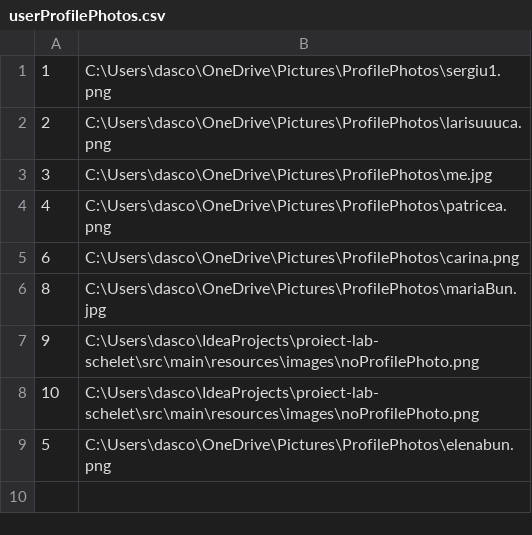
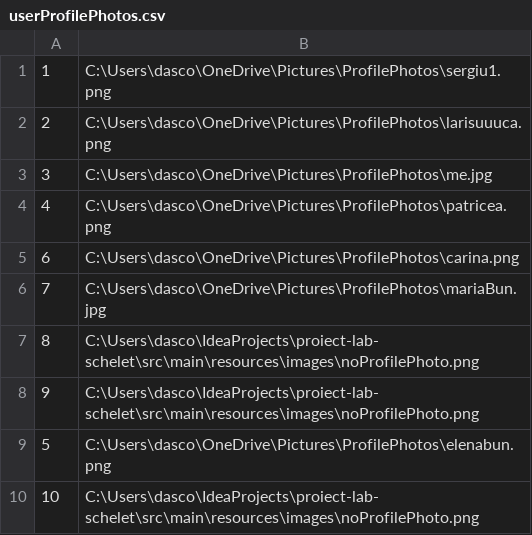
Before and after one commit to DascaluCosmin/Berry, a CSV file: data/userProfilePhotos.csv, drawn as a sheet.

```diff
--- a/data/userProfilePhotos.csv
+++ b/data/userProfilePhotos.csv
@@ -5,5 +5,6 @@
 6;C:\Users\dasco\OneDrive\Pictures\ProfilePhotos\carina.png
-8;C:\Users\dasco\OneDrive\Pictures\ProfilePhotos\mariaBun.jpg
+7;C:\Users\dasco\OneDrive\Pictures\ProfilePhotos\mariaBun.jpg
+8;C:\Users\dasco\IdeaProjects\proiect-lab-schelet\src\main\resources\images\noProfilePhoto.png
 9;C:\Users\dasco\IdeaProjects\proiect-lab-schelet\src\main\resources\images\noProfilePhoto.png
+5;C:\Users\dasco\OneDrive\Pictures\ProfilePhotos\elenabun.png
 10;C:\Users\dasco\IdeaProjects\proiect-lab-schelet\src\main\resources\images\noProfilePhoto.png
-5;C:\Users\dasco\OneDrive\Pictures\ProfilePhotos\elenabun.png
```
Also changed, not shown: data/friendshipRequests.csv, 11 other files.
